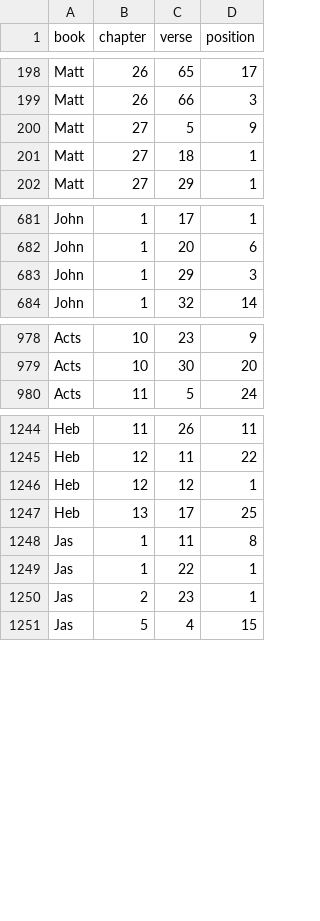
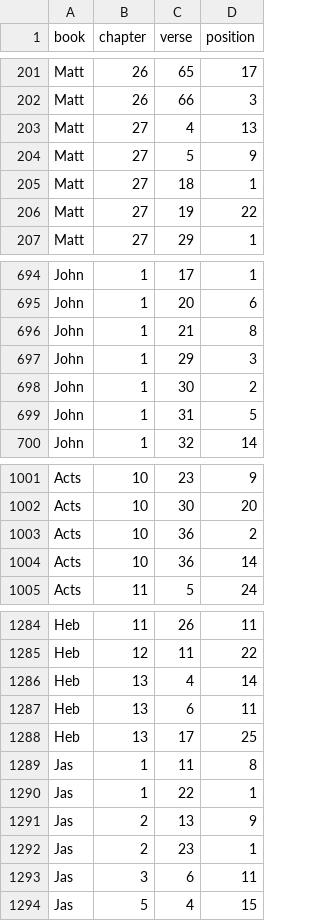
Before and after one commit to kaplanas/greek-new-testament, a CSV file: process_third_party_files/sblgnt/cuts.csv, drawn as a sheet; only a part is shown, gaps mark what is left out; the diff covers the shown part only.

```diff
--- a/process_third_party_files/sblgnt/cuts.csv
+++ b/process_third_party_files/sblgnt/cuts.csv
@@ -199,4 +202,6 @@ Matt,26,65,17
 Matt,26,66,3
+Matt,27,4,13
 Matt,27,5,9
 Matt,27,18,1
+Matt,27,19,22
 Matt,27,29,1
@@ -682,3 +695,6 @@ John,1,17,1
 John,1,20,6
+John,1,21,8
 John,1,29,3
+John,1,30,2
+John,1,31,5
 John,1,32,14
@@ -979,2 +1002,4 @@ Acts,10,23,9
 Acts,10,30,20
+Acts,10,36,2
+Acts,10,36,14
 Acts,11,5,24
@@ -1245,3 +1285,4 @@ Heb,11,26,11
 Heb,12,11,22
-Heb,12,12,1
+Heb,13,4,14
+Heb,13,6,11
 Heb,13,17,25
@@ -1249,3 +1290,5 @@ Jas,1,11,8
 Jas,1,22,1
+Jas,2,13,9
 Jas,2,23,1
+Jas,3,6,11
 Jas,5,4,15
```
Also changed, not shown: 35 added rows and 1 edited cell elsewhere in this file, process_third_party_files/sblgnt/accusative_edits.csv, process_third_party_files/sblgnt/case_edits.csv, 15 other files.
